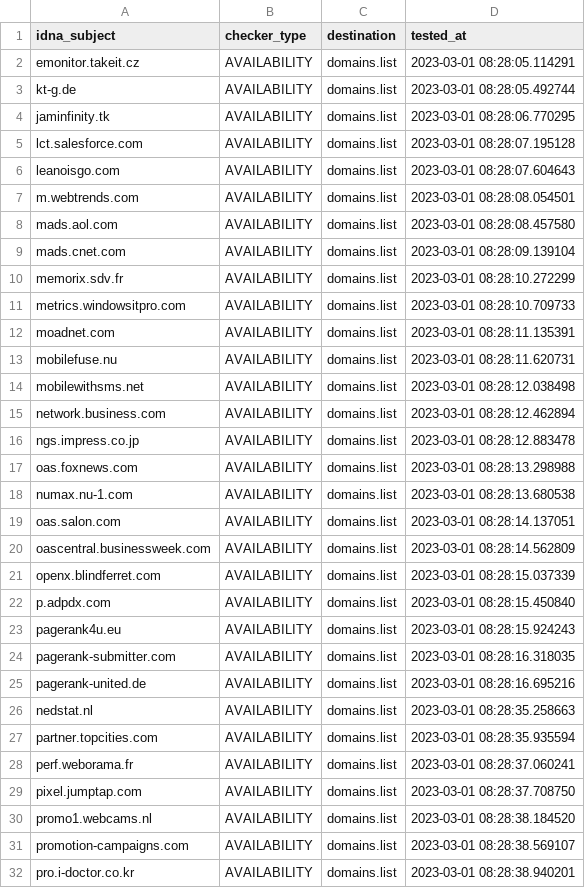
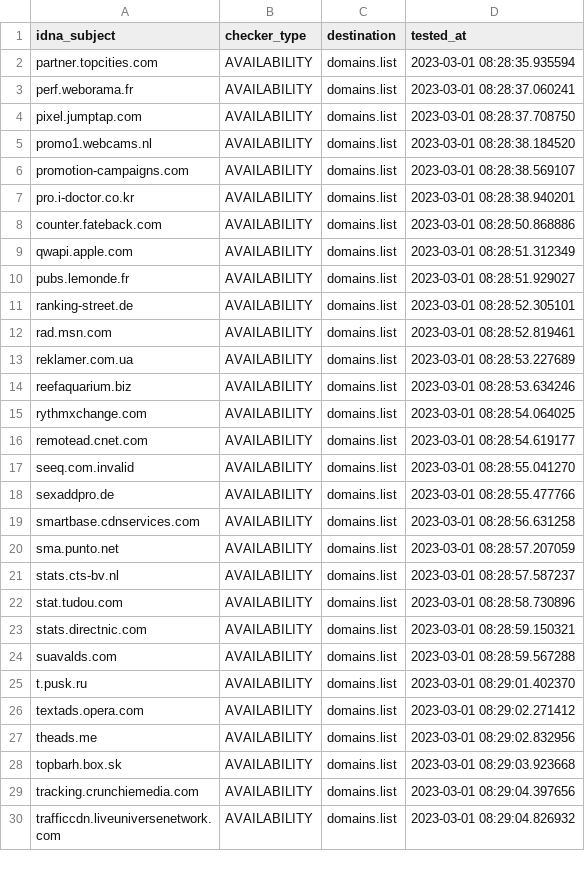
Before and after one commit to Ultimate-Hosts-Blacklist/Ads_Disconnect.me, a CSV file: .pyfunceble/inactive.csv, drawn as a sheet; only a part is shown; the shorter side is filled out with more unchanged rows; the diff covers the shown part only.

```diff
--- a/.pyfunceble/inactive.csv
+++ b/.pyfunceble/inactive.csv
@@ -1,27 +1,2 @@
 idna_subject,checker_type,destination,tested_at
-emonitor.takeit.cz,AVAILABILITY,domains.list,2023-03-01 08:28:05.114291
-kt-g.de,AVAILABILITY,domains.list,2023-03-01 08:28:05.492744
-jaminfinity.tk,AVAILABILITY,domains.list,2023-03-01 08:28:06.770295
-lct.salesforce.com,AVAILABILITY,domains.list,2023-03-01 08:28:07.195128
-leanoisgo.com,AVAILABILITY,domains.list,2023-03-01 08:28:07.604643
-m.webtrends.com,AVAILABILITY,domains.list,2023-03-01 08:28:08.054501
-mads.aol.com,AVAILABILITY,domains.list,2023-03-01 08:28:08.457580
-mads.cnet.com,AVAILABILITY,domains.list,2023-03-01 08:28:09.139104
-memorix.sdv.fr,AVAILABILITY,domains.list,2023-03-01 08:28:10.272299
-metrics.windowsitpro.com,AVAILABILITY,domains.list,2023-03-01 08:28:10.709733
-moadnet.com,AVAILABILITY,domains.list,2023-03-01 08:28:11.135391
-mobilefuse.nu,AVAILABILITY,domains.list,2023-03-01 08:28:11.620731
-mobilewithsms.net,AVAILABILITY,domains.list,2023-03-01 08:28:12.038498
-network.business.com,AVAILABILITY,domains.list,2023-03-01 08:28:12.462894
-ngs.impress.co.jp,AVAILABILITY,domains.list,2023-03-01 08:28:12.883478
-oas.foxnews.com,AVAILABILITY,domains.list,2023-03-01 08:28:13.298988
-numax.nu-1.com,AVAILABILITY,domains.list,2023-03-01 08:28:13.680538
-oas.salon.com,AVAILABILITY,domains.list,2023-03-01 08:28:14.137051
-oascentral.businessweek.com,AVAILABILITY,domains.list,2023-03-01 08:28:14.562809
-openx.blindferret.com,AVAILABILITY,domains.list,2023-03-01 08:28:15.037339
-p.adpdx.com,AVAILABILITY,domains.list,2023-03-01 08:28:15.450840
-pagerank4u.eu,AVAILABILITY,domains.list,2023-03-01 08:28:15.924243
-pagerank-submitter.com,AVAILABILITY,domains.list,2023-03-01 08:28:16.318035
-pagerank-united.de,AVAILABILITY,domains.list,2023-03-01 08:28:16.695216
-nedstat.nl,AVAILABILITY,domains.list,2023-03-01 08:28:35.258663
 partner.topcities.com,AVAILABILITY,domains.list,2023-03-01 08:28:35.935594
```
Also changed, not shown: 25 added rows elsewhere in this file, 11 other files.
